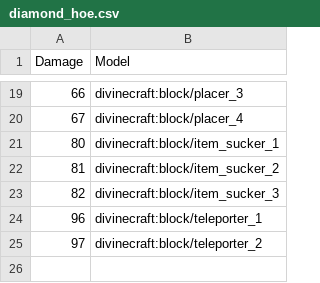
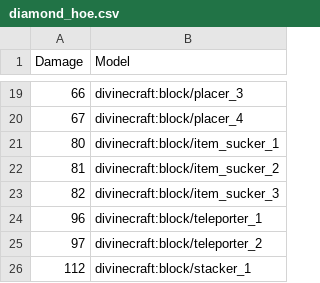
Before and after one commit to divine-craft/skyblock-resourcepack, a CSV file: mappings/diamond_hoe.csv, drawn as a sheet; only a part is shown, gaps mark what is left out; the diff names each change by its address in the sheet, - before the commit and + after, or states it on an @@ line.

```diff
--- a/mappings/diamond_hoe.csv
+++ b/mappings/diamond_hoe.csv
+row 26: 112 | divinecraft:block/stacker_1
```
Also changed, not shown: 4 other files.
